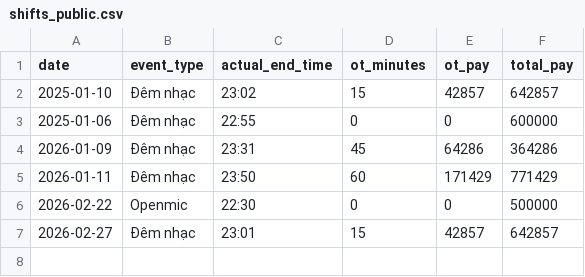
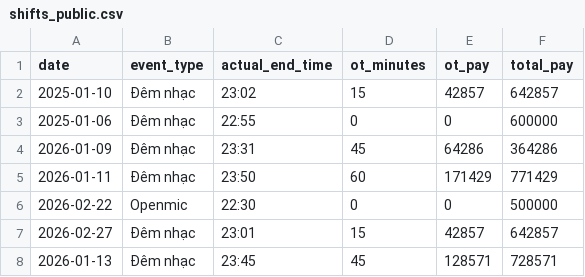
Before and after one commit to taitd1604/Sal_Repo, a CSV file: data/shifts_public.csv, drawn as a sheet; the diff names each change by its address in the sheet, - before the commit and + after, or states it on an @@ line.

```diff
--- a/data/shifts_public.csv
+++ b/data/shifts_public.csv
+row 8: 2026-01-13 | Đêm nhạc | 23:45 | 45 | 128571 | 728571
```
Also changed, not shown: 4 other files.
